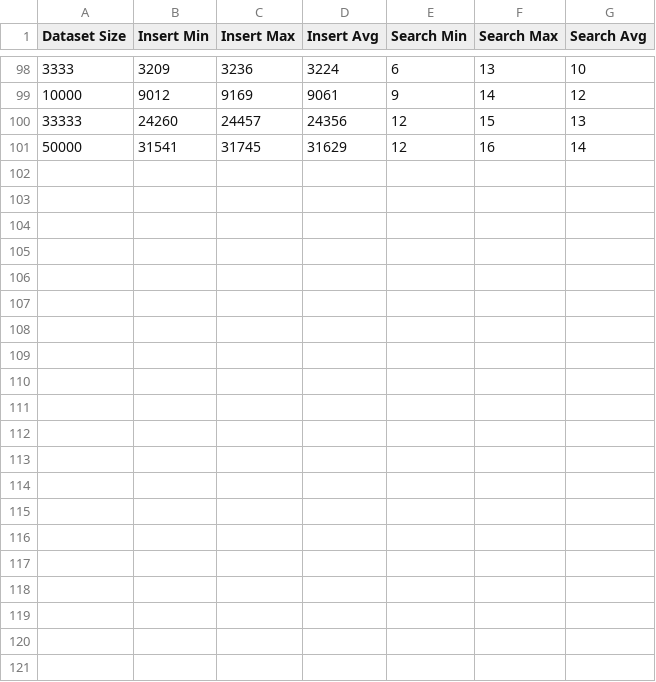
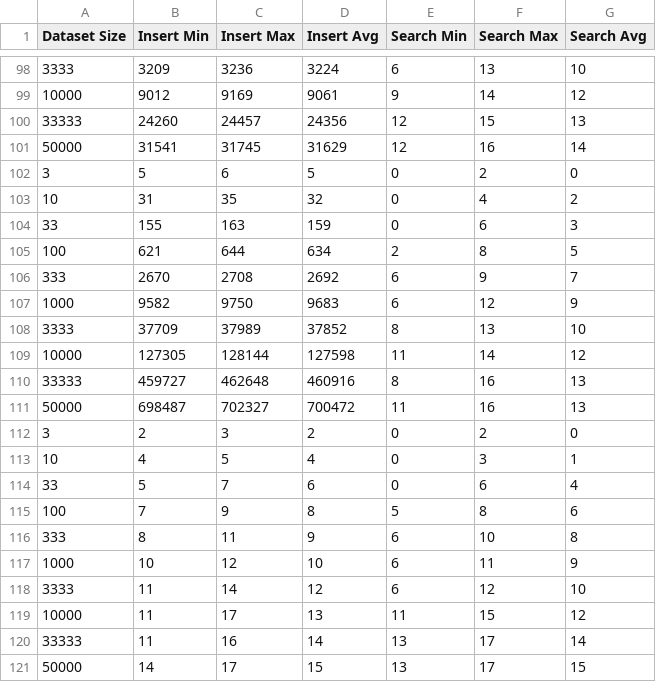
Before and after one commit to DemXcius/CSC2001F, a CSV file: Assignment 2/output.csv, drawn as a sheet; only a part is shown, gaps mark what is left out.

Commit message:
Fixed the insert counter.

```diff
--- a/Assignment 2/output.csv
+++ b/Assignment 2/output.csv
@@ -101 +101,21 @@ Dataset Size,Insert Min,Insert Max,Insert Avg,Search Min,Search Max,Search Avg
 50000,31541,31745,31629,12,16,14
+3,5,6,5,0,2,0
+10,31,35,32,0,4,2
+33,155,163,159,0,6,3
+100,621,644,634,2,8,5
+333,2670,2708,2692,6,9,7
+1000,9582,9750,9683,6,12,9
+3333,37709,37989,37852,8,13,10
+10000,127305,128144,127598,11,14,12
+33333,459727,462648,460916,8,16,13
+50000,698487,702327,700472,11,16,13
+3,2,3,2,0,2,0
+10,4,5,4,0,3,1
+33,5,7,6,0,6,4
+100,7,9,8,5,8,6
+333,8,11,9,6,10,8
+1000,10,12,10,6,11,9
+3333,11,14,12,6,12,10
+10000,11,17,13,11,15,12
+33333,11,16,14,13,17,14
+50000,14,17,15,13,17,15
```
Also changed, not shown: 5 other files.
